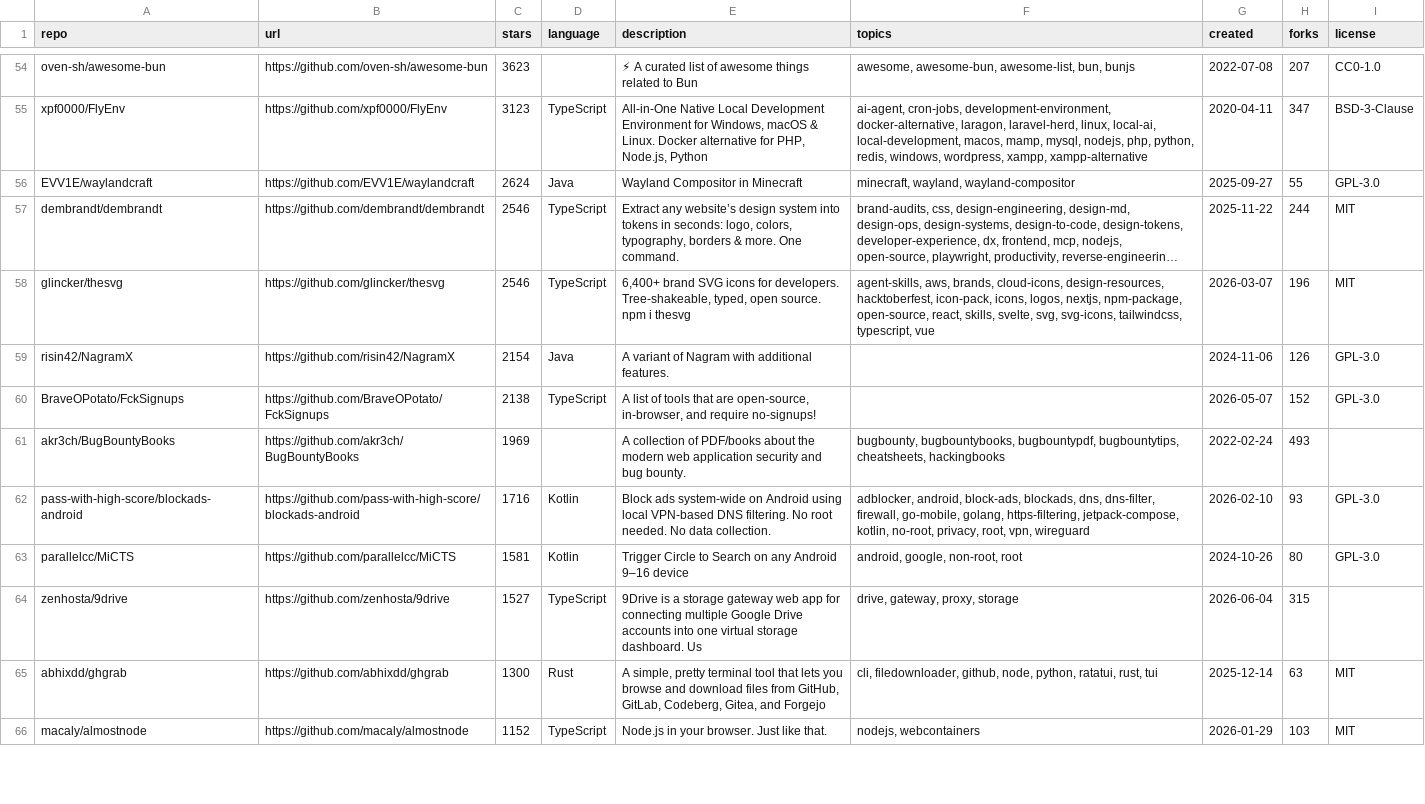
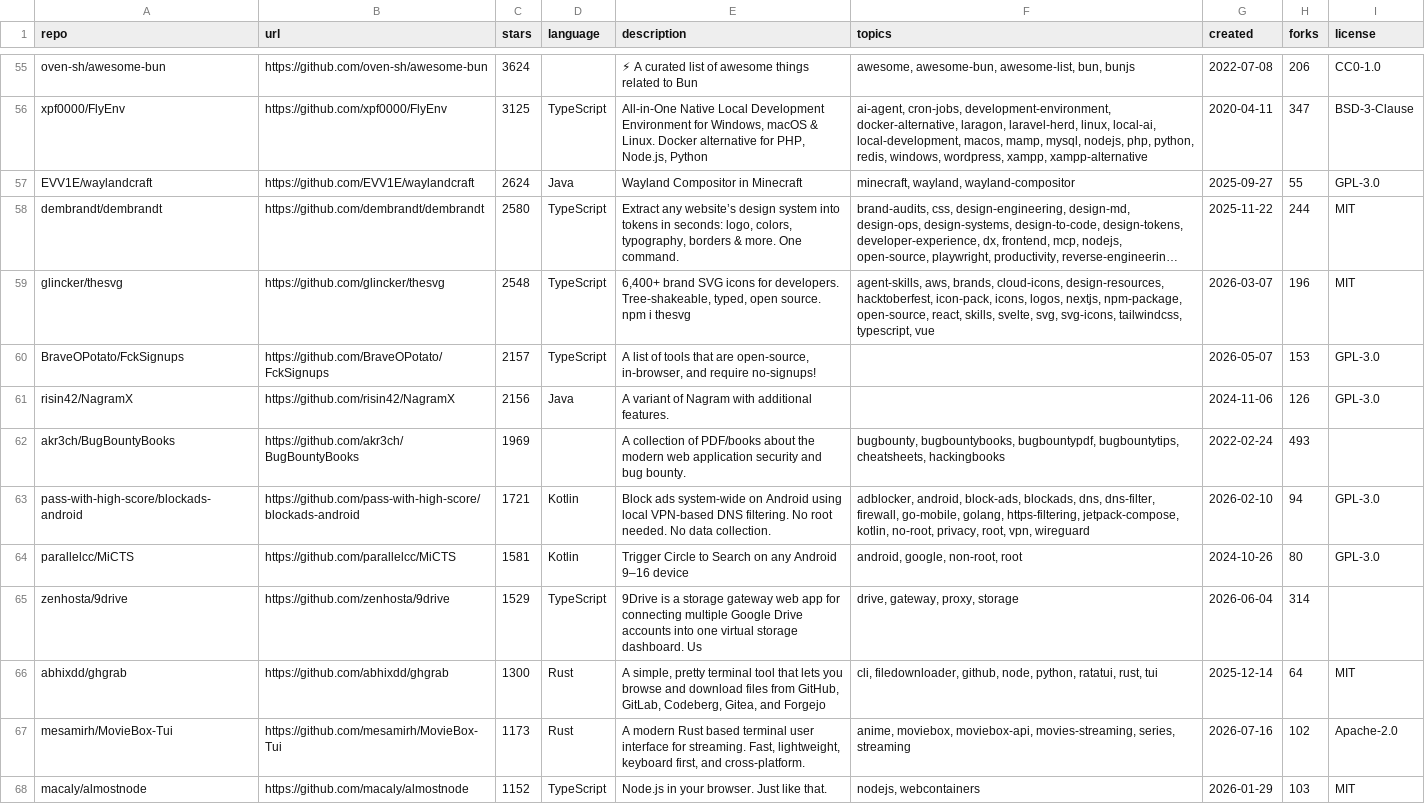
Before and after one commit to budi-imam-prasetyo/bintang-kecil, a CSV file: budi-stars.csv, drawn as a sheet; only a part is shown, gaps mark what is left out; long unchanged cells end in …; removed rows and columns are numbered as before the commit, all else as after; the diff covers the shown part only; the diff names each change by its address in the sheet, - before the commit and + after, or states it on an @@ line.

Commit message:
Update stars: 2026-08-10T23:54:01Z

```diff
--- a/budi-stars.csv
+++ b/budi-stars.csv
-C55 (stars): 3623
+C55 (stars): 3624
-H55 (forks): 207
+H55 (forks): 206
-C56 (stars): 3123
+C56 (stars): 3125
-C58 (stars): 2546
+C58 (stars): 2580
-C59 (stars): 2546
+C59 (stars): 2548
+row 60: BraveOPotato/FckSignups | https://github.com/BraveOPotato/FckSignups | 2157 | TypeScript | A list of tools that are open-source, in-browser, and require no-signups! |  | 2026-05-07 | 153 | GPL-3.0
-C61 (stars): 2154
+C61 (stars): 2156
-row 60: BraveOPotato/FckSignups | https://github.com/BraveOPotato/FckSignups | 2138 | TypeScript | A list of tools that are open-source, in-browser, and require no-signups! |  | 2026-05-07 | 152 | GPL-3.0
-C63 (stars): 1716
+C63 (stars): 1721
-H63 (forks): 93
+H63 (forks): 94
-C65 (stars): 1527
+C65 (stars): 1529
-H65 (forks): 315
+H65 (forks): 314
-H66 (forks): 63
+H66 (forks): 64
+row 67: mesamirh/MovieBox-Tui | https://github.com/mesamirh/MovieBox-Tui | 1173 | Rust | A modern Rust based terminal user interface for streaming. Fast, lightweight, keyboard first, and cross-platform. | anime, moviebox, moviebox-api, movies-streaming, series, streaming | 2026-07-16 | 102 | Apache-2.0
```
Also changed, not shown: 3 added rows, 3 removed rows and 103 edited cells elsewhere in this file, 2 other files.
